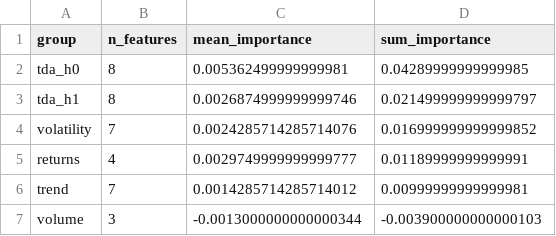
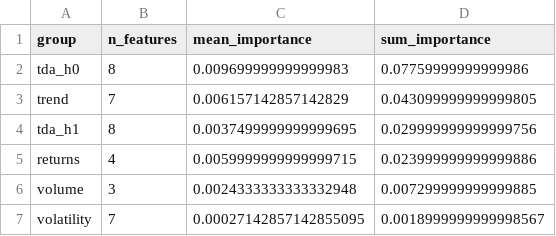
Before and after one commit to minhachung/tda-crypto-trading, a CSV file: results/v9_feature_importance.csv, drawn as a sheet.

```diff
--- a/results/v9_feature_importance.csv
+++ b/results/v9_feature_importance.csv
@@ -1,7 +1,7 @@
 group,n_features,mean_importance,sum_importance
-tda_h0,8,0.005362499999999981,0.04289999999999985
-tda_h1,8,0.0026874999999999746,0.021499999999999797
-volatility,7,0.0024285714285714076,0.016999999999999852
-returns,4,0.0029749999999999777,0.01189999999999991
-trend,7,0.0014285714285714012,0.00999999999999981
-volume,3,-0.0013000000000000344,-0.003900000000000103
+tda_h0,8,0.009699999999999983,0.07759999999999986
+trend,7,0.006157142857142829,0.043099999999999805
+tda_h1,8,0.0037499999999999695,0.029999999999999756
+returns,4,0.0059999999999999715,0.023999999999999886
+volume,3,0.0024333333333332948,0.007299999999999885
+volatility,7,0.00027142857142855095,0.0018999999999998567
```
Also changed, not shown: results/v9_ablation.csv, results/v9_breakeven.csv, 6 other files.
